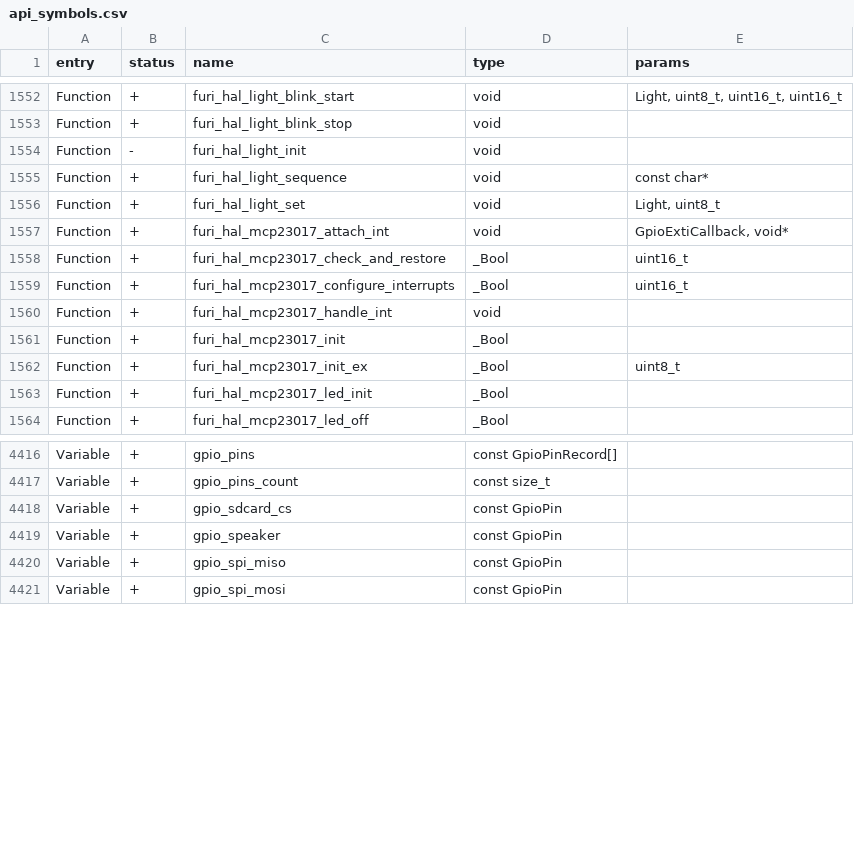
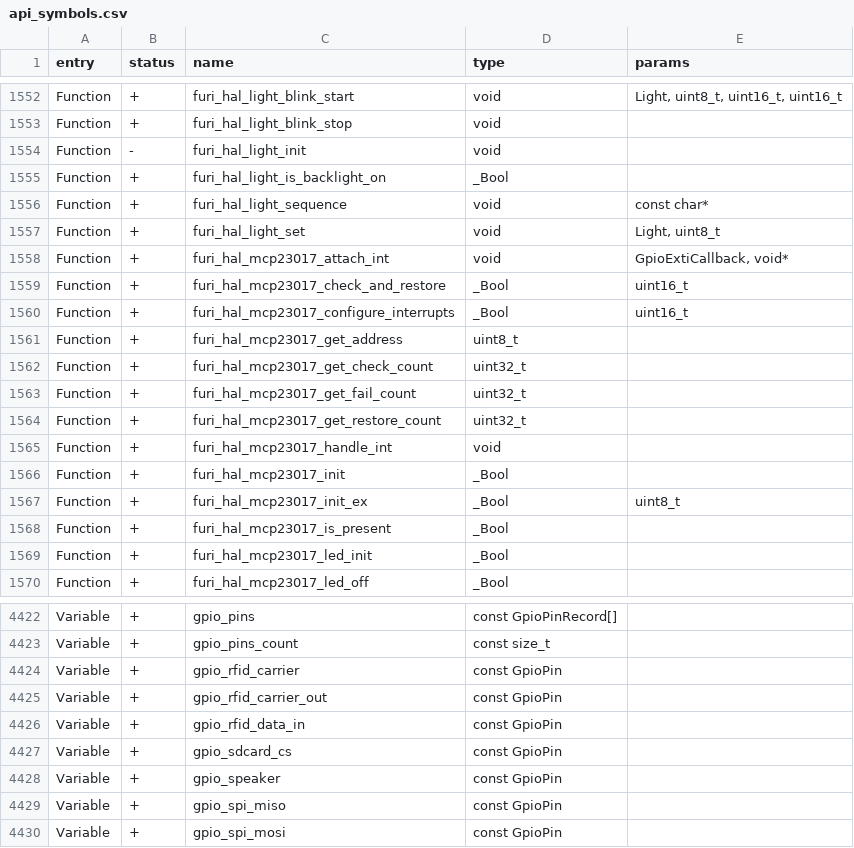
Before and after one commit to AJ60/Flipper_OLED_PCF8574_PN532, a CSV file: targets/f7/api_symbols.csv, drawn as a sheet; only a part is shown, gaps mark what is left out; the diff names each change by its address in the sheet, - before the commit and + after, or states it on an @@ line.

Commit message:
hardware: Enable LF-RFID (125 kHz) support for WeAct board with custom pins

```diff
--- a/targets/f7/api_symbols.csv
+++ b/targets/f7/api_symbols.csv
+row 1555: Function | + | furi_hal_light_is_backlight_on | _Bool
+row 1561: Function | + | furi_hal_mcp23017_get_address | uint8_t
+row 1562: Function | + | furi_hal_mcp23017_get_check_count | uint32_t
+row 1563: Function | + | furi_hal_mcp23017_get_fail_count | uint32_t
+row 1564: Function | + | furi_hal_mcp23017_get_restore_count | uint32_t
+row 1568: Function | + | furi_hal_mcp23017_is_present | _Bool
+row 4424: Variable | + | gpio_rfid_carrier | const GpioPin
+row 4425: Variable | + | gpio_rfid_carrier_out | const GpioPin
+row 4426: Variable | + | gpio_rfid_data_in | const GpioPin
```
Also changed, not shown: 3 other files.
